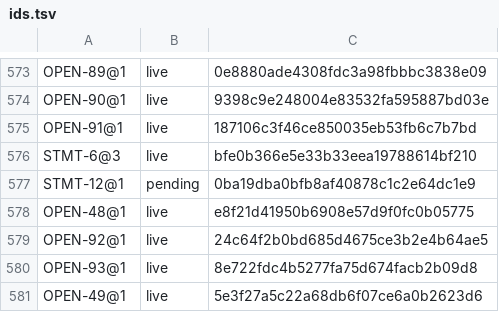
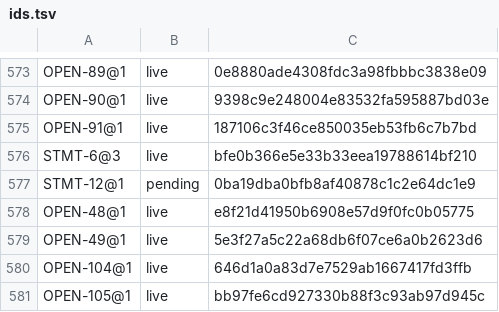
Before and after one commit to unbalancedparentheses/concrete2, a TSV file: docs/spec/ids.tsv, drawn as a sheet; only a part is shown, gaps mark what is left out; removed rows and columns are numbered as before the commit, all else as after; the diff names each change by its address in the sheet, - before the commit and + after, or states it on an @@ line.

Commit message:
spec: the loop questions are OD104 and OD105, since OD92 - OD103 are allocated on the absorption branch

```diff
--- a/docs/spec/ids.tsv
+++ b/docs/spec/ids.tsv
-row 579: OPEN-92@1 | live | 24c64f2b0bd685d4675ce3b2e4b64ae5
-row 580: OPEN-93@1 | live | 8e722fdc4b5277fa75d674facb2b09d8
+row 580: OPEN-104@1 | live | 646d1a0a83d7e7529ab1667417fd3ffb
+row 581: OPEN-105@1 | live | bb97fe6cd927330b88f3c93ab97d945c
```
Also changed, not shown: 5 other files.
